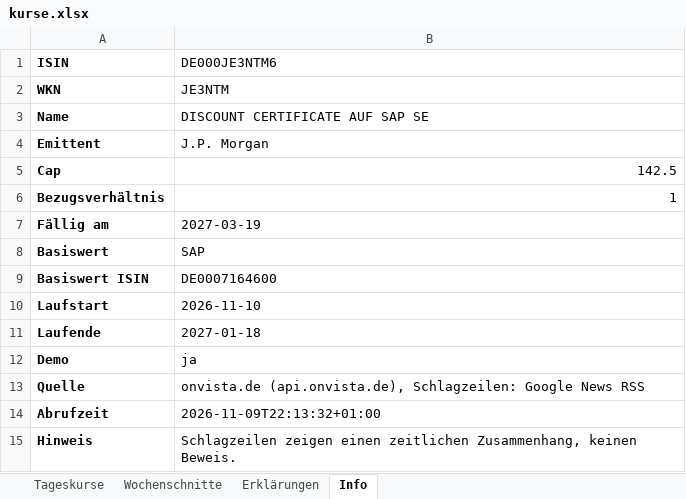
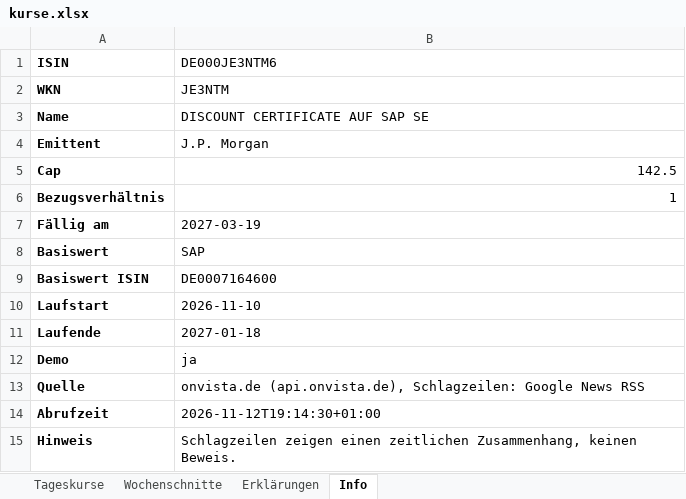
Before and after one commit to babraler/zertifikats-tracker-, an Excel workbook: ausgabe/kurse.xlsx, sheet Info, drawn as a sheet; values as stored, in another font and other column widths than the file's, no borders; the diff names each change by its address in the sheet, - before the commit and + after, or states it on an @@ line.

```diff
--- a/ausgabe/kurse.xlsx (sheet Info)
+++ b/ausgabe/kurse.xlsx (sheet Info)
-B14 (DE000JE3NTM6): 2026-11-09T22:13:32+01:00
+B14 (DE000JE3NTM6): 2026-11-12T19:14:30+01:00
```
Also changed, not shown: sheet Tageskurse, sheet Erklärungen, sheet Wochenschnitte, charts or pictures, 6 other files.
